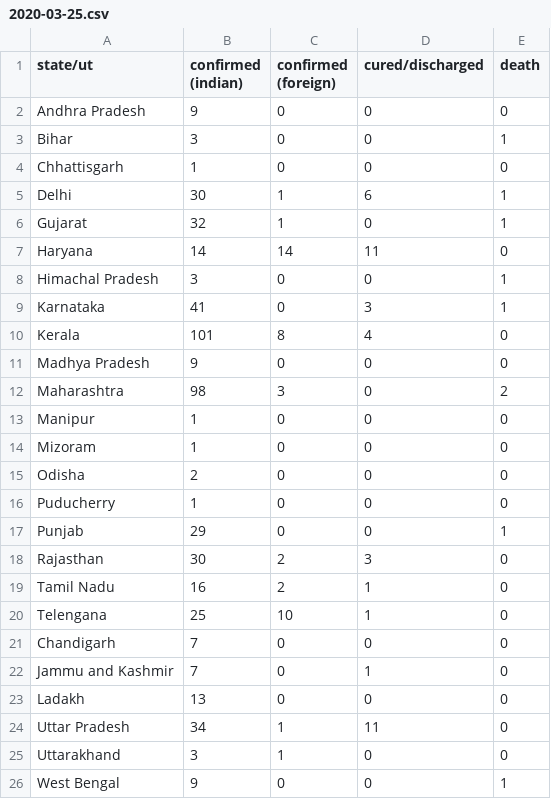
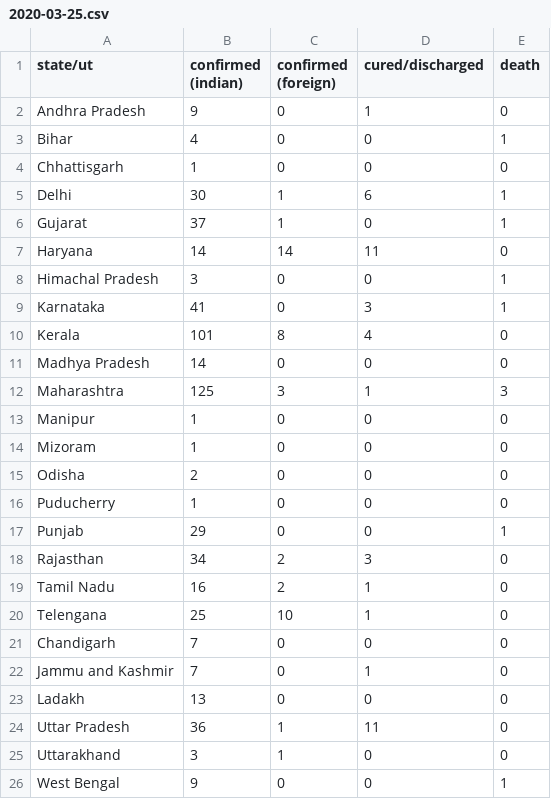
Before and after one commit to bauripalash/ncov-19-india, a CSV file: data/2020-03-25.csv, drawn as a sheet.

```diff
--- a/data/2020-03-25.csv
+++ b/data/2020-03-25.csv
@@ -1,7 +1,7 @@
 state/ut,confirmed (indian),confirmed (foreign),cured/discharged,death
-Andhra Pradesh,9,0,0,0
-Bihar,3,0,0,1
+Andhra Pradesh,9,0,1,0
+Bihar,4,0,0,1
 Chhattisgarh,1,0,0,0
 Delhi,30,1,6,1
-Gujarat,32,1,0,1
+Gujarat,37,1,0,1
 Haryana,14,14,11,0
@@ -10,4 +10,4 @@ Karnataka,41,0,3,1
 Kerala,101,8,4,0
-Madhya Pradesh,9,0,0,0
-Maharashtra,98,3,0,2
+Madhya Pradesh,14,0,0,0
+Maharashtra,125,3,1,3
 Manipur,1,0,0,0
@@ -17,3 +17,3 @@ Puducherry,1,0,0,0
 Punjab,29,0,0,1
-Rajasthan,30,2,3,0
+Rajasthan,34,2,3,0
 Tamil Nadu,16,2,1,0
@@ -23,3 +23,3 @@ Jammu and Kashmir,7,0,1,0
 Ladakh,13,0,0,0
-Uttar Pradesh,34,1,11,0
+Uttar Pradesh,36,1,11,0
 Uttarakhand,3,1,0,0
```
Also changed, not shown: 2 other files.
